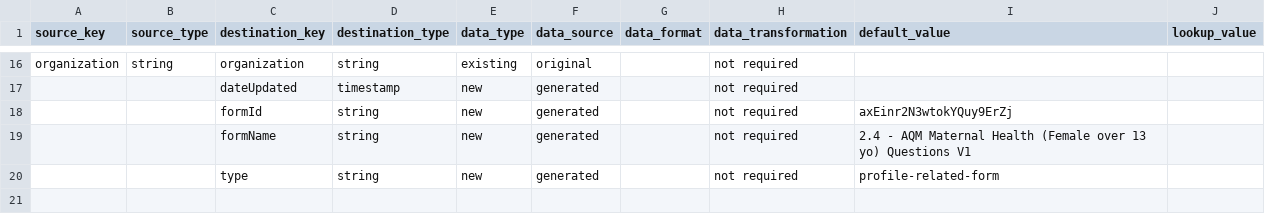
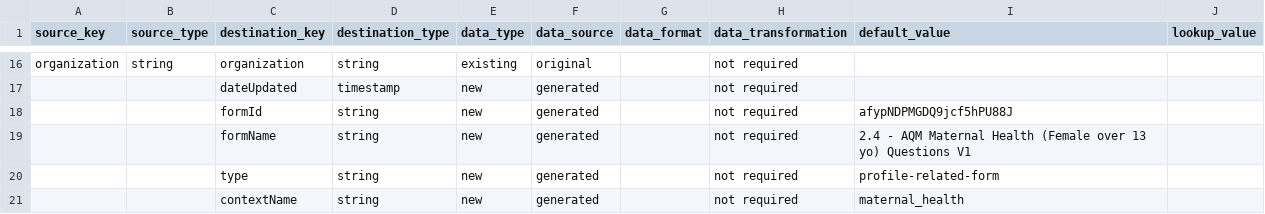
Before and after one commit to philipsales/nestedJSON-to-SQL, a CSV file: schema/map/Philippines/2.4.AQMMaternalHealthQuestions.V1.map.csv, drawn as a sheet; only a part is shown, gaps mark what is left out; the diff names each change by its address in the sheet, - before the commit and + after, or states it on an @@ line.

```diff
--- a/schema/map/Philippines/2.4.AQMMaternalHealthQuestions.V1.map.csv
+++ b/schema/map/Philippines/2.4.AQMMaternalHealthQuestions.V1.map.csv
-I18 (default_value): axEinr2N3wtokYQuy9ErZj
+I18 (default_value): afypNDPMGDQ9jcf5hPU88J
+row 21:  |  | contextName | string | new | generated |  | not required | maternal_health
```
Also changed, not shown: data/cleaned/couchbase-curis-2019-06-21-cuartero/_meta.csv, schema/map/Philippines/2.2.AQMHealthInfoQuestions.V1.map.csv, 47 other files.
